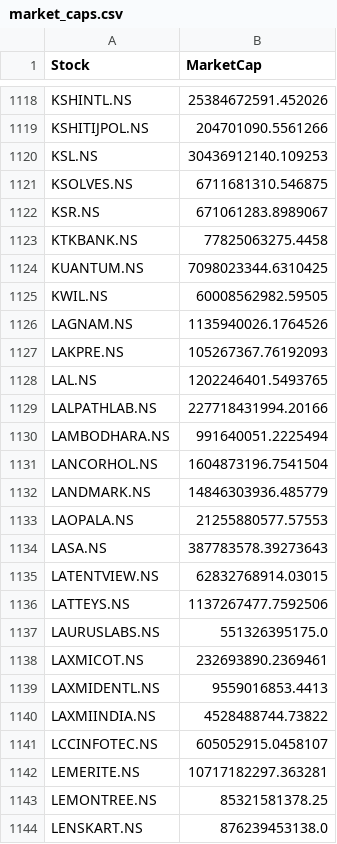
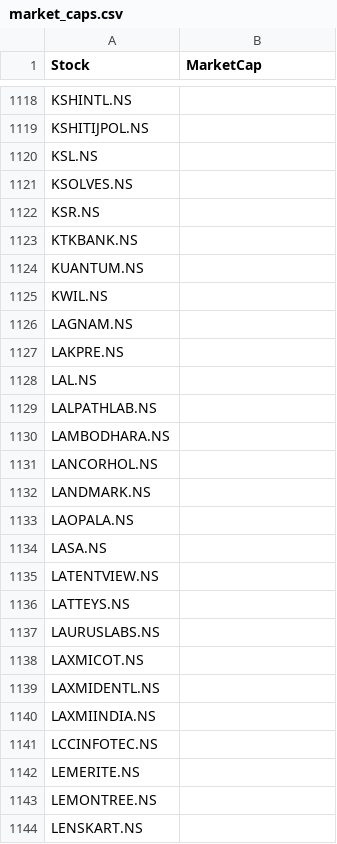
Before and after one commit to puravimohta15/NSE_Stock_Tracker, a CSV file: data/market_caps.csv, drawn as a sheet; only a part is shown, gaps mark what is left out; the diff covers the shown part only; the diff names each change by its address in the sheet, - before the commit and + after, or states it on an @@ line.

```diff
--- a/data/market_caps.csv
+++ b/data/market_caps.csv
-B1118 (MarketCap): 25384672591.452026
+B1118 (MarketCap): (empty)
-B1119 (MarketCap): 204701090.5561266
+B1119 (MarketCap): (empty)
-B1120 (MarketCap): 30436912140.109253
+B1120 (MarketCap): (empty)
-B1121 (MarketCap): 6711681310.546875
+B1121 (MarketCap): (empty)
-B1122 (MarketCap): 671061283.8989067
+B1122 (MarketCap): (empty)
-B1123 (MarketCap): 77825063275.4458
+B1123 (MarketCap): (empty)
-B1124 (MarketCap): 7098023344.6310425
+B1124 (MarketCap): (empty)
-B1125 (MarketCap): 60008562982.59505
+B1125 (MarketCap): (empty)
-B1126 (MarketCap): 1135940026.1764526
+B1126 (MarketCap): (empty)
-B1127 (MarketCap): 105267367.76192093
+B1127 (MarketCap): (empty)
-B1128 (MarketCap): 1202246401.5493765
+B1128 (MarketCap): (empty)
-B1129 (MarketCap): 227718431994.20166
+B1129 (MarketCap): (empty)
-B1130 (MarketCap): 991640051.2225494
+B1130 (MarketCap): (empty)
-B1131 (MarketCap): 1604873196.7541504
+B1131 (MarketCap): (empty)
-B1132 (MarketCap): 14846303936.485779
+B1132 (MarketCap): (empty)
-B1133 (MarketCap): 21255880577.57553
+B1133 (MarketCap): (empty)
-B1134 (MarketCap): 387783578.39273643
+B1134 (MarketCap): (empty)
-B1135 (MarketCap): 62832768914.03015
+B1135 (MarketCap): (empty)
-B1136 (MarketCap): 1137267477.7592506
+B1136 (MarketCap): (empty)
-B1137 (MarketCap): 551326395175.0
+B1137 (MarketCap): (empty)
-B1138 (MarketCap): 232693890.2369461
+B1138 (MarketCap): (empty)
-B1139 (MarketCap): 9559016853.4413
+B1139 (MarketCap): (empty)
-B1140 (MarketCap): 4528488744.73822
+B1140 (MarketCap): (empty)
-B1141 (MarketCap): 605052915.0458107
+B1141 (MarketCap): (empty)
-B1142 (MarketCap): 10717182297.363281
+B1142 (MarketCap): (empty)
-B1143 (MarketCap): 85321581378.25
+B1143 (MarketCap): (empty)
-B1144 (MarketCap): 876239453138.0
+B1144 (MarketCap): (empty)
```
Also changed, not shown: 86 edited cells elsewhere in this file.
